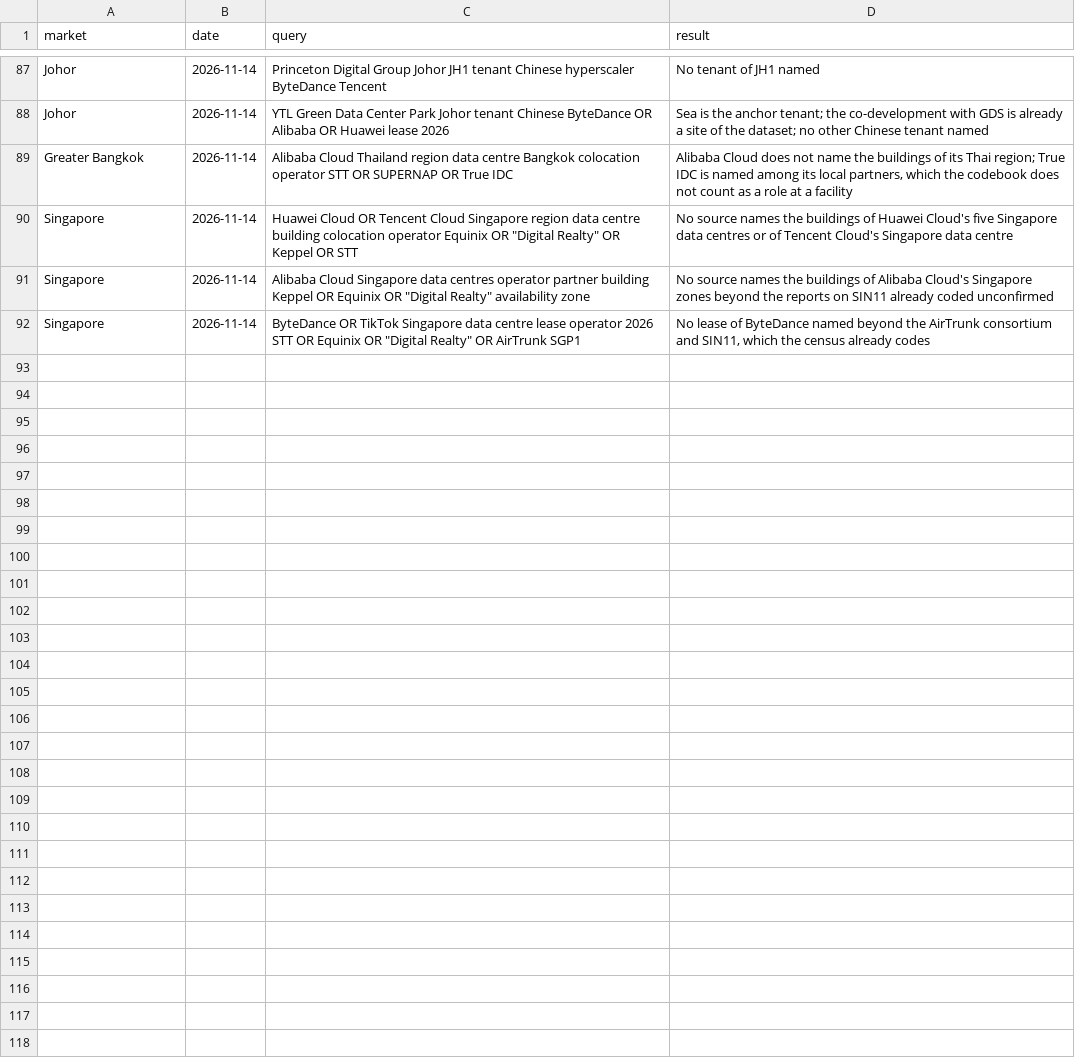
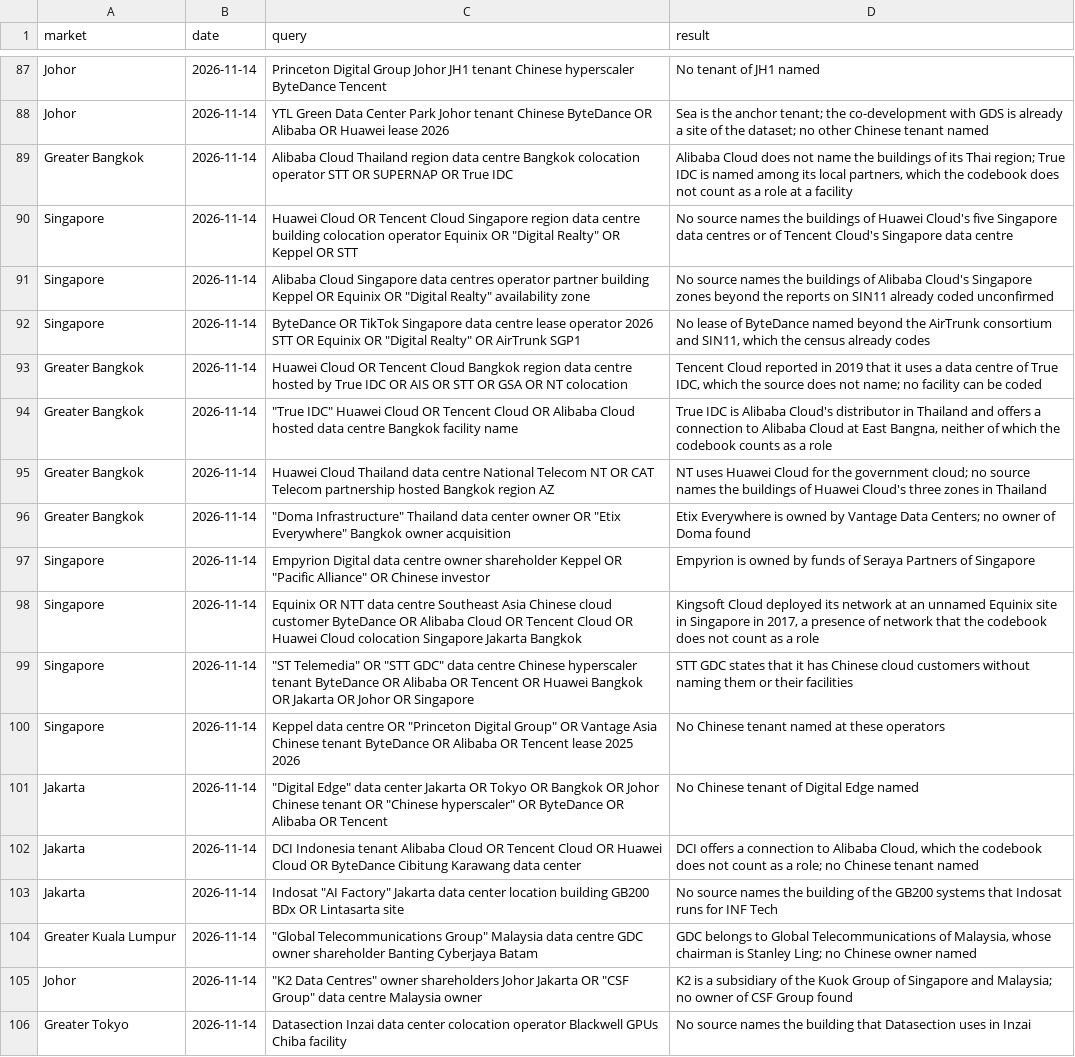
Before and after one commit to newlivehung123123/overseas_data_centres_China, a CSV file: config/census_searches.csv, drawn as a sheet; only a part is shown, gaps mark what is left out.

```diff
--- a/config/census_searches.csv
+++ b/config/census_searches.csv
@@ -92 +92,15 @@ Singapore,2026-11-14,"Alibaba Cloud Singapore data centres operator partner buil
 Singapore,2026-11-14,"ByteDance OR TikTok Singapore data centre lease operator 2026 STT OR Equinix OR ""Digital Realty"" OR AirTrunk SGP1","No lease of ByteDance named beyond the AirTrunk consortium and SIN11, which the census already codes"
+Greater Bangkok,2026-11-14,Huawei Cloud OR Tencent Cloud Bangkok region data centre hosted by True IDC OR AIS OR STT OR GSA OR NT colocation,"Tencent Cloud reported in 2019 that it uses a data centre of True IDC, which the source does not name; no facility can be coded"
+Greater Bangkok,2026-11-14,"""True IDC"" Huawei Cloud OR Tencent Cloud OR Alibaba Cloud hosted data centre Bangkok facility name","True IDC is Alibaba Cloud's distributor in Thailand and offers a connection to Alibaba Cloud at East Bangna, neither of which the codebook counts as a role"
+Greater Bangkok,2026-11-14,Huawei Cloud Thailand data centre National Telecom NT OR CAT Telecom partnership hosted Bangkok region AZ,NT uses Huawei Cloud for the government cloud; no source names the buildings of Huawei Cloud's three zones in Thailand
+Greater Bangkok,2026-11-14,"""Doma Infrastructure"" Thailand data center owner OR ""Etix Everywhere"" Bangkok owner acquisition",Etix Everywhere is owned by Vantage Data Centers; no owner of Doma found
+Singapore,2026-11-14,"Empyrion Digital data centre owner shareholder Keppel OR ""Pacific Alliance"" OR Chinese investor",Empyrion is owned by funds of Seraya Partners of Singapore
+Singapore,2026-11-14,Equinix OR NTT data centre Southeast Asia Chinese cloud customer ByteDance OR Alibaba Cloud OR Tencent Cloud OR Huawei Cloud colocation Singapore Jakarta Bangkok,"Kingsoft Cloud deployed its network at an unnamed Equinix site in Singapore in 2017, a presence of network that the codebook does not count as a role"
+Singapore,2026-11-14,"""ST Telemedia"" OR ""STT GDC"" data centre Chinese hyperscaler tenant ByteDance OR Alibaba OR Tencent OR Huawei Bangkok OR Jakarta OR Johor OR Singapore",STT GDC states that it has Chinese cloud customers without naming them or their facilities
+Singapore,2026-11-14,"Keppel data centre OR ""Princeton Digital Group"" OR Vantage Asia Chinese tenant ByteDance OR Alibaba OR Tencent lease 2025 2026",No Chinese tenant named at these operators
+Jakarta,2026-11-14,"""Digital Edge"" data center Jakarta OR Tokyo OR Bangkok OR Johor Chinese tenant OR ""Chinese hyperscaler"" OR ByteDance OR Alibaba OR Tencent",No Chinese tenant of Digital Edge named
+Jakarta,2026-11-14,DCI Indonesia tenant Alibaba Cloud OR Tencent Cloud OR Huawei Cloud OR ByteDance Cibitung Karawang data center,"DCI offers a connection to Alibaba Cloud, which the codebook does not count as a role; no Chinese tenant named"
+Jakarta,2026-11-14,"Indosat ""AI Factory"" Jakarta data center location building GB200 BDx OR Lintasarta site",No source names the building of the GB200 systems that Indosat runs for INF Tech
+Greater Kuala Lumpur,2026-11-14,"""Global Telecommunications Group"" Malaysia data centre GDC owner shareholder Banting Cyberjaya Batam","GDC belongs to Global Telecommunications of Malaysia, whose chairman is Stanley Ling; no Chinese owner named"
+Johor,2026-11-14,"""K2 Data Centres"" owner shareholders Johor Jakarta OR ""CSF Group"" data centre Malaysia owner",K2 is a subsidiary of the Kuok Group of Singapore and Malaysia; no owner of CSF Group found
+Greater Tokyo,2026-11-14,Datasection Inzai data center colocation operator Blackwell GPUs Chiba facility,No source names the building that Datasection uses in Inzai
```
Also changed, not shown: config/johor_census.csv, config/site_capacity.csv, 11 other files.
